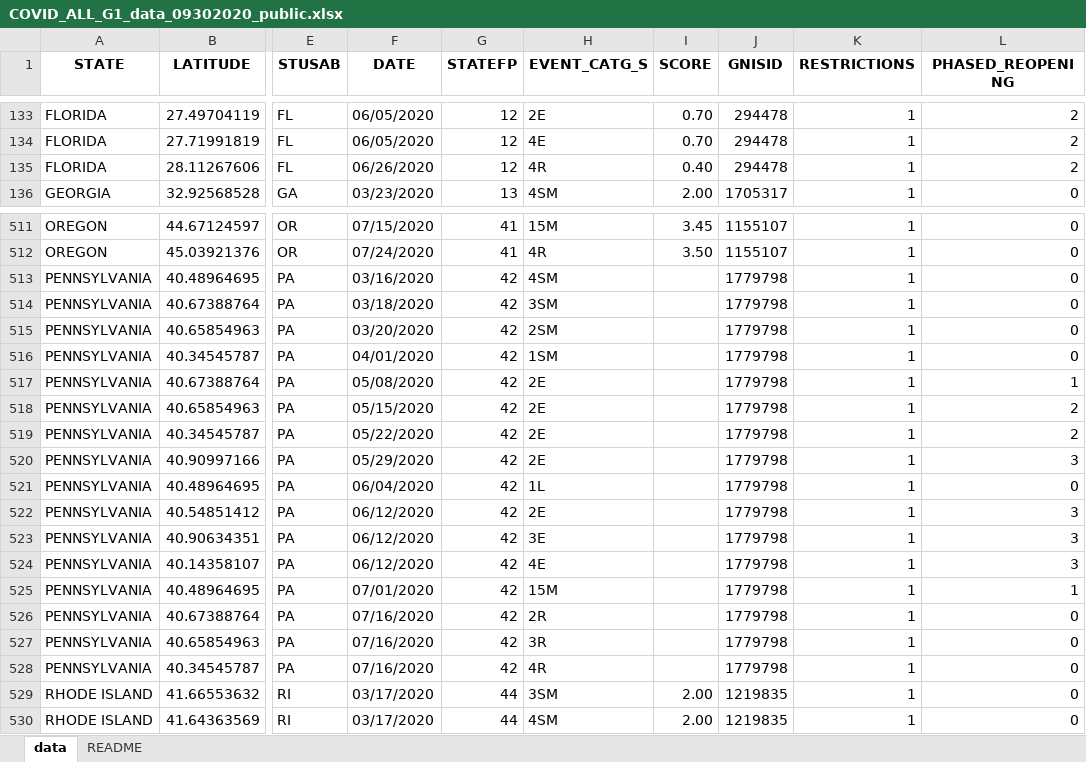
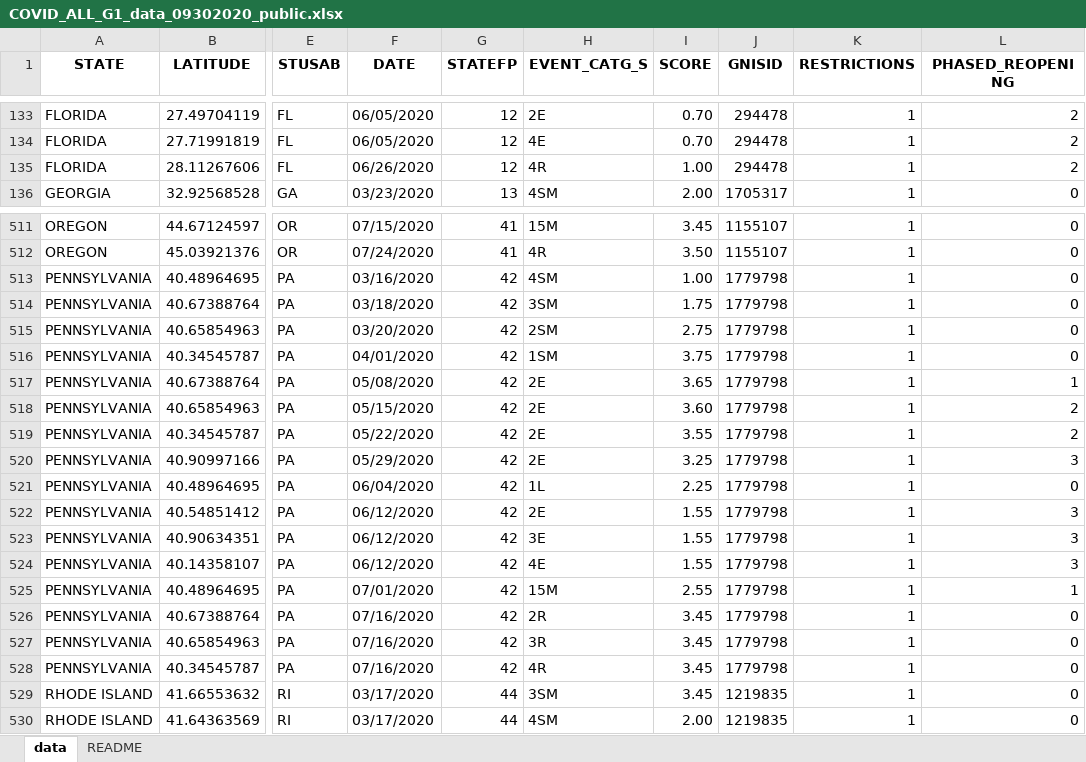
Before and after one commit to Lakdawala-Lab/PHIGHT_COVID_Sources, an Excel workbook: coviddiary_rawsourcedata_public_08052020/COVID_ALL_G1_data_09302020_public.xlsx, sheet data, drawn as a sheet; only a part is shown, gaps mark what is left out; values as stored, in another font and other column widths than the file's, no borders; the diff names each change by its address in the sheet, - before the commit and + after, or states it on an @@ line.

Commit message:
Fixed Errors and Added Missing Scores
Fixed Florida Score on 6/26 and Added missing PA scores

```diff
--- a/coviddiary_rawsourcedata_public_08052020/COVID_ALL_G1_data_09302020_public.xlsx (sheet data)
+++ b/coviddiary_rawsourcedata_public_08052020/COVID_ALL_G1_data_09302020_public.xlsx (sheet data)
-I135 (SCORE): 0.40
+I135 (SCORE): 1.00
-I513 (SCORE): (empty)
+I513 (SCORE): 1.00
-I514 (SCORE): (empty)
+I514 (SCORE): 1.75
-I515 (SCORE): (empty)
+I515 (SCORE): 2.75
-I516 (SCORE): (empty)
+I516 (SCORE): 3.75
-I517 (SCORE): (empty)
+I517 (SCORE): 3.65
-I518 (SCORE): (empty)
+I518 (SCORE): 3.60
-I519 (SCORE): (empty)
+I519 (SCORE): 3.55
-I520 (SCORE): (empty)
+I520 (SCORE): 3.25
-I521 (SCORE): (empty)
+I521 (SCORE): 2.25
-I522:I524 (SCORE): (empty)
+I522:I524 (SCORE): 1.55
-I525 (SCORE): (empty)
+I525 (SCORE): 2.55
-I526:I528 (SCORE): (empty)
+I526:I528 (SCORE): 3.45
-I529 (SCORE): 2.00
+I529 (SCORE): 3.45
```
